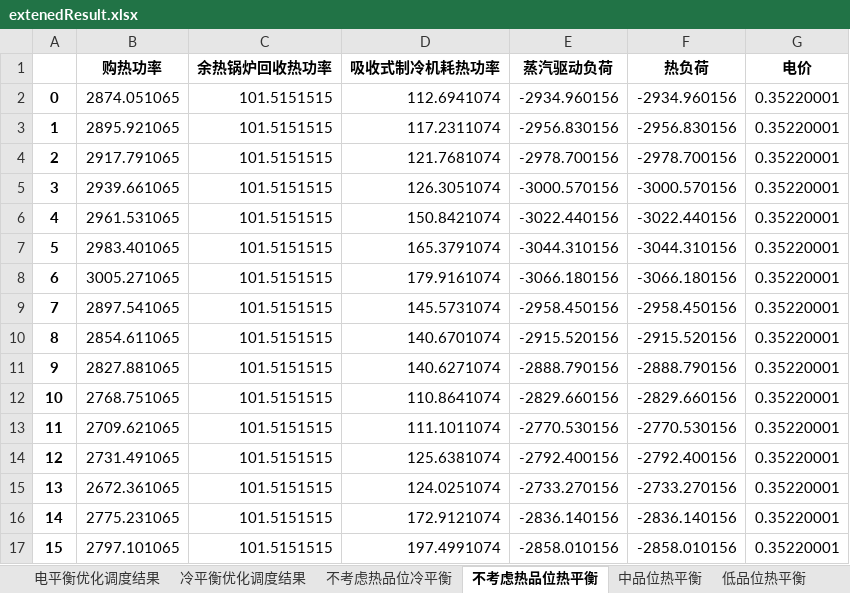
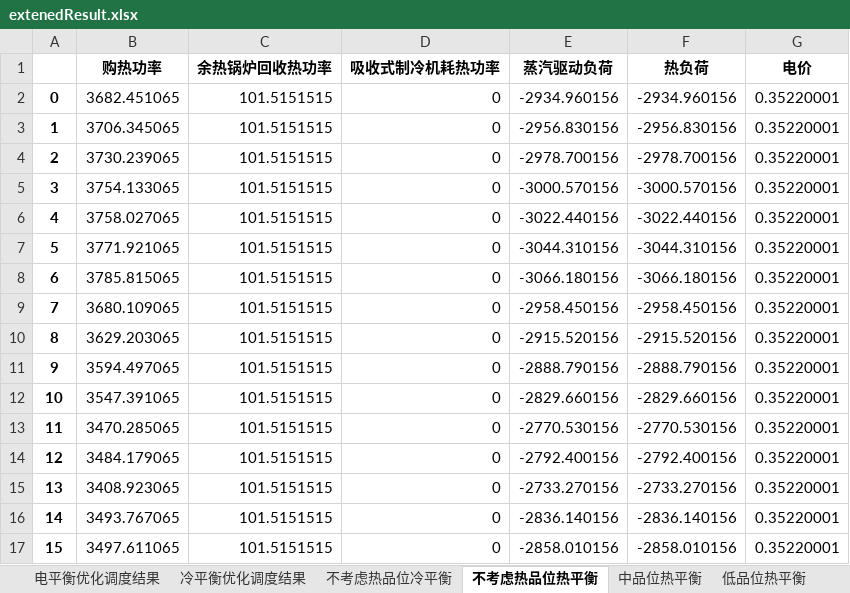
Before and after one commit to xuhang1994/hzx_graduate, an Excel workbook: extenedResult.xlsx, sheet 不考虑热品位热平衡, drawn as a sheet; only a part is shown; values as stored, in another font and other column widths than the file's, no borders; the diff covers the shown part only; the diff names each change by its address in the sheet, - before the commit and + after, or states it on an @@ line.

```diff
--- a/extenedResult.xlsx (sheet 不考虑热品位热平衡)
+++ b/extenedResult.xlsx (sheet 不考虑热品位热平衡)
-B2 (购热功率): 2874.051065
+B2 (购热功率): 3682.451065
-D2 (吸收式制冷机耗热功率): 112.6941074
+D2 (吸收式制冷机耗热功率): 0
-B3 (购热功率): 2895.921065
+B3 (购热功率): 3706.345065
-D3 (吸收式制冷机耗热功率): 117.2311074
+D3 (吸收式制冷机耗热功率): 0
-B4 (购热功率): 2917.791065
+B4 (购热功率): 3730.239065
-D4 (吸收式制冷机耗热功率): 121.7681074
+D4 (吸收式制冷机耗热功率): 0
-B5 (购热功率): 2939.661065
+B5 (购热功率): 3754.133065
-D5 (吸收式制冷机耗热功率): 126.3051074
+D5 (吸收式制冷机耗热功率): 0
-B6 (购热功率): 2961.531065
+B6 (购热功率): 3758.027065
-D6 (吸收式制冷机耗热功率): 150.8421074
+D6 (吸收式制冷机耗热功率): 0
-B7 (购热功率): 2983.401065
+B7 (购热功率): 3771.921065
-D7 (吸收式制冷机耗热功率): 165.3791074
+D7 (吸收式制冷机耗热功率): 0
-B8 (购热功率): 3005.271065
+B8 (购热功率): 3785.815065
-D8 (吸收式制冷机耗热功率): 179.9161074
+D8 (吸收式制冷机耗热功率): 0
-B9 (购热功率): 2897.541065
+B9 (购热功率): 3680.109065
-D9 (吸收式制冷机耗热功率): 145.5731074
+D9 (吸收式制冷机耗热功率): 0
-B10 (购热功率): 2854.611065
+B10 (购热功率): 3629.203065
-D10 (吸收式制冷机耗热功率): 140.6701074
+D10 (吸收式制冷机耗热功率): 0
-B11 (购热功率): 2827.881065
+B11 (购热功率): 3594.497065
-D11 (吸收式制冷机耗热功率): 140.6271074
+D11 (吸收式制冷机耗热功率): 0
-B12 (购热功率): 2768.751065
+B12 (购热功率): 3547.391065
-D12 (吸收式制冷机耗热功率): 110.8641074
+D12 (吸收式制冷机耗热功率): 0
-B13 (购热功率): 2709.621065
+B13 (购热功率): 3470.285065
-D13 (吸收式制冷机耗热功率): 111.1011074
+D13 (吸收式制冷机耗热功率): 0
-B14 (购热功率): 2731.491065
+B14 (购热功率): 3484.179065
-D14 (吸收式制冷机耗热功率): 125.6381074
+D14 (吸收式制冷机耗热功率): 0
-B15 (购热功率): 2672.361065
+B15 (购热功率): 3408.923065
-D15 (吸收式制冷机耗热功率): 124.0251074
+D15 (吸收式制冷机耗热功率): 0
-B16 (购热功率): 2775.231065
+B16 (购热功率): 3493.767065
-D16 (吸收式制冷机耗热功率): 172.9121074
+D16 (吸收式制冷机耗热功率): 0
-B17 (购热功率): 2797.101065
+B17 (购热功率): 3497.611065
-D17 (吸收式制冷机耗热功率): 197.4991074
+D17 (吸收式制冷机耗热功率): 0
```
Also changed, not shown: 160 edited cells elsewhere in this sheet, sheet 中品位热平衡, sheet 电平衡优化调度结果, sheet 不考虑热品位冷平衡, sheet 冷平衡优化调度结果, sheet 低品位热平衡.
